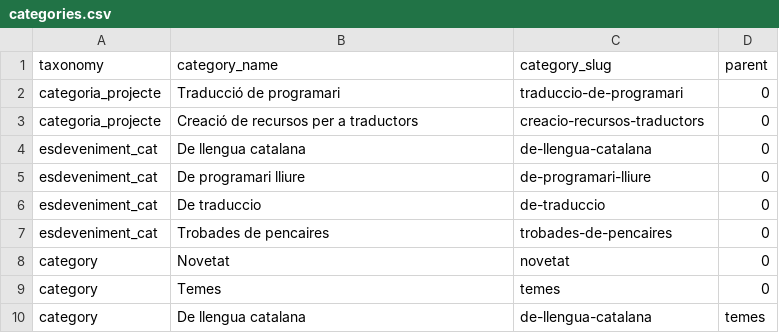
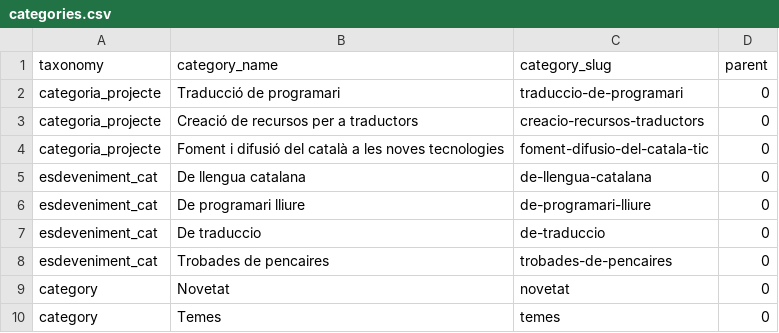
Before and after one commit to Softcatala/sc-importer, a CSV file: csv/categories.csv, drawn as a sheet; only a part is shown; the shorter side is filled out with more unchanged rows; the diff names each change by its address in the sheet, - before the commit and + after, or states it on an @@ line.

Commit message:
#26 Added new category for projects

```diff
--- a/csv/categories.csv
+++ b/csv/categories.csv
+row 4: categoria_projecte | Foment i difusió del català a les noves tecnologies | foment-difusio-del-catala-tic | 0
```
Also changed, not shown: csv/projectes.csv.
